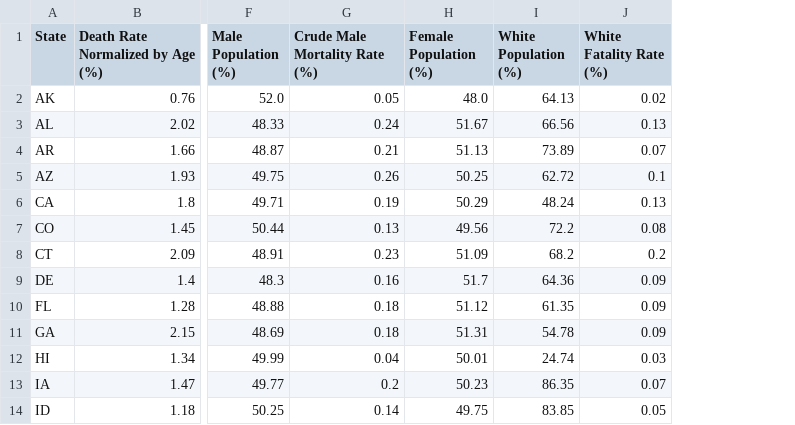
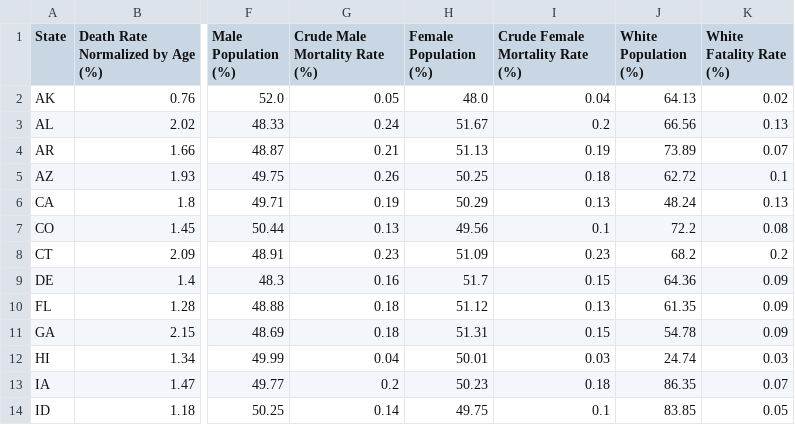
Before and after one commit to jenniecinelli/COVID-19-Data-US-State, a CSV file: data-file/jennie-folder/final_df.csv, drawn as a sheet; only a part is shown, gaps mark what is left out; the diff names each change by its address in the sheet, - before the commit and + after, or states it on an @@ line.

Commit message:
jennie update

```diff
--- a/data-file/jennie-folder/final_df.csv
+++ b/data-file/jennie-folder/final_df.csv
+column I (Crude Female Mortality Rate (%)), rows 2-14: 0.04 | 0.2 | 0.19 | 0.18 | 0.13 | 0.1 | 0.23 | 0.15 | 0.13 | 0.15 | 0.03 | 0.18 | 0.1
```
